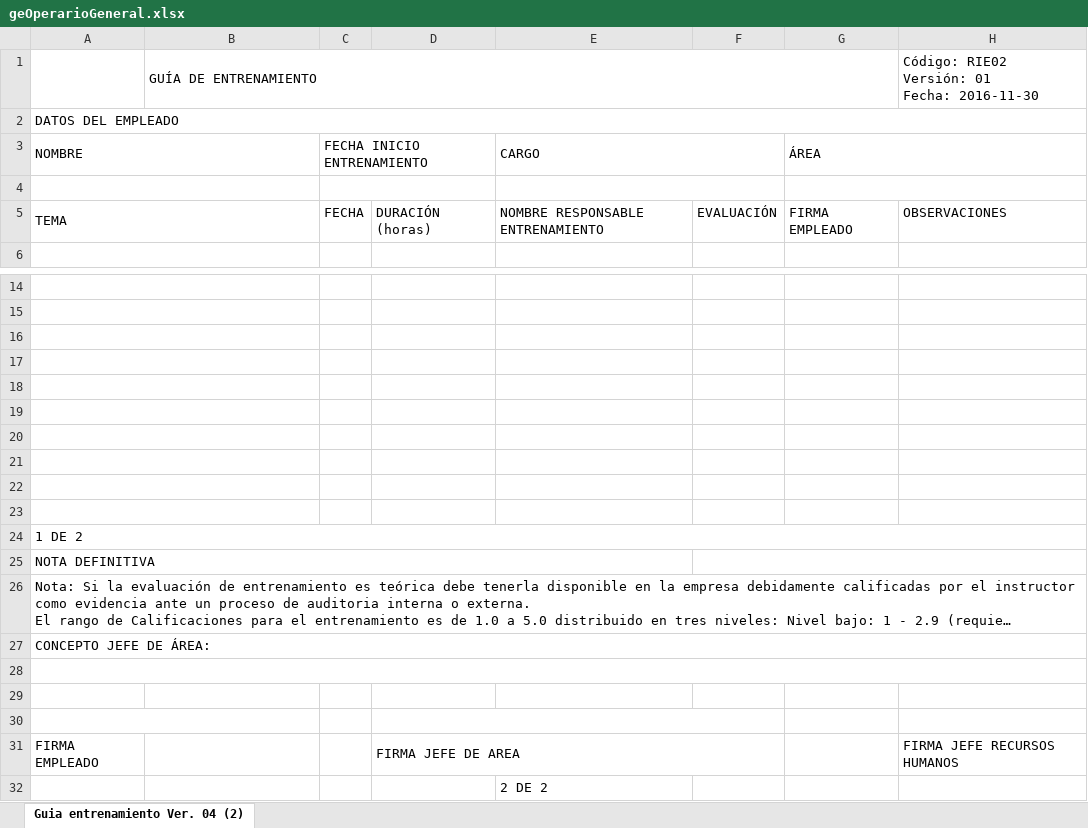
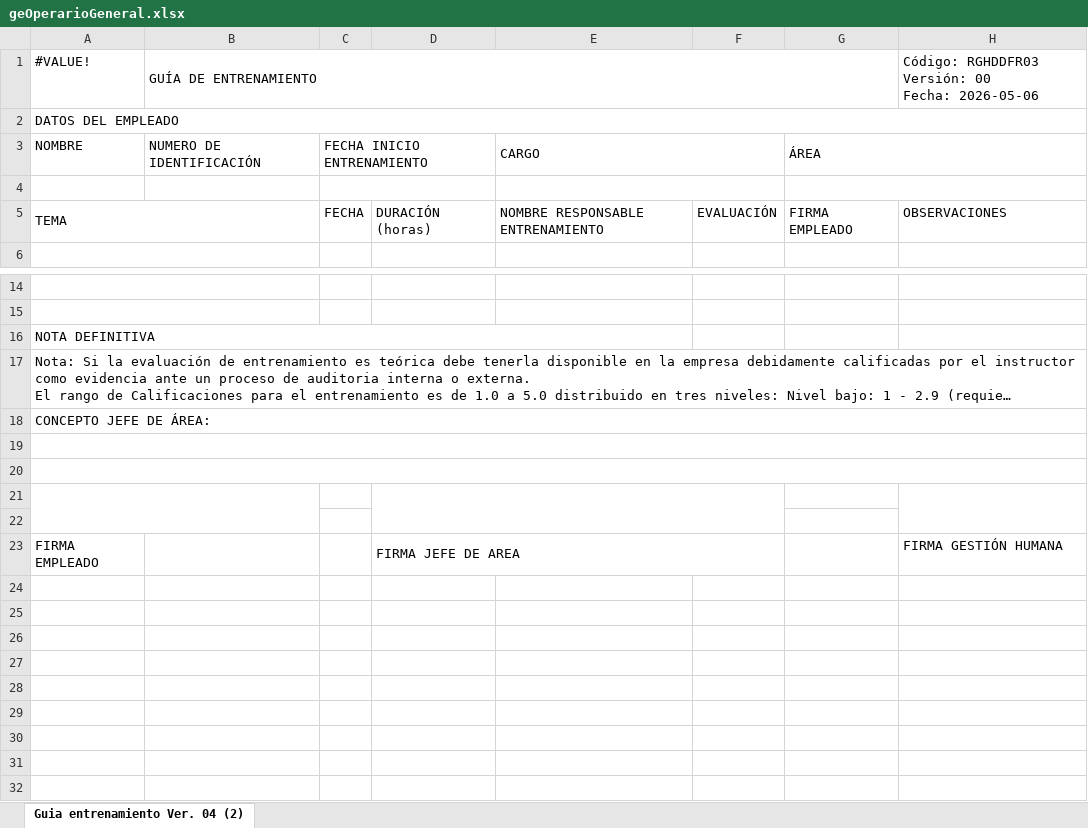
Before and after one commit to atnasetreum/hallazgos-api, an Excel workbook: src/files/geOperarioGeneral.xlsx, sheet Guia entrenamiento Ver. 04 (2), drawn as a sheet; only a part is shown, gaps mark what is left out; long unchanged cells end in …; values as stored, in another font and other column widths than the file's, no cell formats; charts and pictures not drawn; removed rows and columns are numbered as before the commit, all else as after; ↵ is a line break in a cell; the diff names each change by its address in the sheet, - before the commit and + after, or states it on an @@ line.

```diff
--- a/src/files/geOperarioGeneral.xlsx (sheet Guia entrenamiento Ver. 04 (2))
+++ b/src/files/geOperarioGeneral.xlsx (sheet Guia entrenamiento Ver. 04 (2))
-row 1:  | GUÍA DE ENTRENAMIENTO |  |  |  |  |  | Código: RIE02 ↵ Versión: 01 ↵ Fecha: 2016-11-30
+row 1: #VALUE! | GUÍA DE ENTRENAMIENTO |  |  |  |  |  | Código: RGHDDFR03 ↵ Versión: 00 ↵ Fecha: 2026-05-06
-A3:B3 merged
-B3: (empty)
+B3: NUMERO DE IDENTIFICACIÓN
-A4:B4 merged
-row 16: (empty)
-row 17: (empty)
-row 18: (empty)
-row 19: (empty)
-row 20: (empty)
-row 21: (empty)
-row 22: (empty)
-row 23: (empty)
-row 24: 1 DE 2
-F25:H25 merged
+A20:H20 merged
+H21:H22 merged
+row 22: (empty)
-H23: FIRMA JEFE RECURSOS HUMANOS
+H23: FIRMA GESTIÓN HUMANA
-row 32:  |  |  |  | 2 DE 2
```
Also changed, not shown: cell formats, charts or pictures, src/files/archivo_actualizado_geOperarioGeneral.xlsx, 5 other files.
